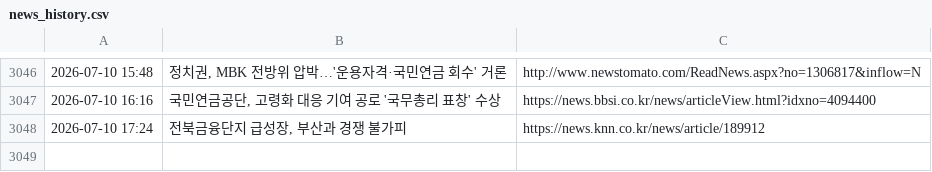
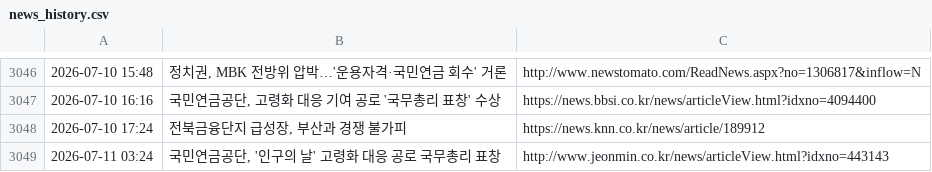
Before and after one commit to roy8in/nps-news-monitor, a CSV file: news_history.csv, drawn as a sheet; only a part is shown, gaps mark what is left out.

```diff
--- a/news_history.csv
+++ b/news_history.csv
@@ -3048 +3048,2 @@
 2026-07-10 17:24,"전북금융단지 급성장, 부산과 경쟁 불가피",https://news.knn.co.kr/news/article/189912
+2026-07-11 03:24,"국민연금공단, '인구의 날' 고령화 대응 공로 국무총리 표창",http://www.jeonmin.co.kr/news/articleView.html?idxno=443143
```
